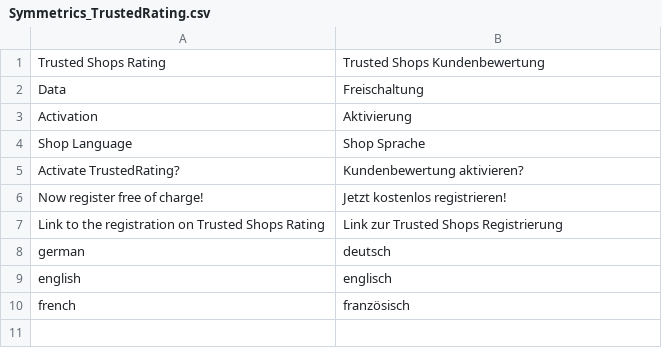
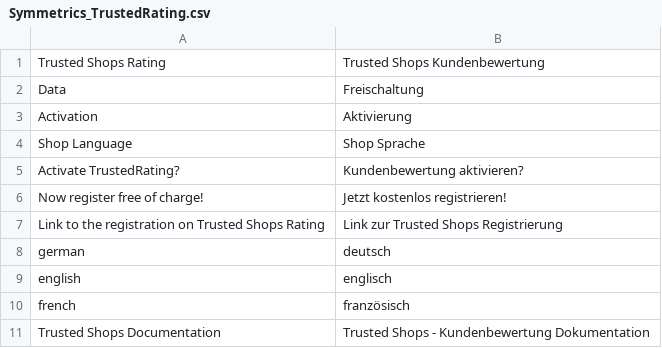
Before and after one commit to symmetrics/trustedshops_trustedrating, a CSV file: build/app/locale/de_DE/Symmetrics_TrustedRating.csv, drawn as a sheet; the diff names each change by its address in the sheet, - before the commit and + after, or states it on an @@ line.

Commit message:
Dokumentation-Pdf in media-Ordner hinzugefügt und im Info-Block per js verlinkt

```diff
--- a/build/app/locale/de_DE/Symmetrics_TrustedRating.csv
+++ b/build/app/locale/de_DE/Symmetrics_TrustedRating.csv
+row 11: Trusted Shops Documentation | Trusted Shops - Kundenbewertung Dokumentation
```
Also changed, not shown: 4 other files.
